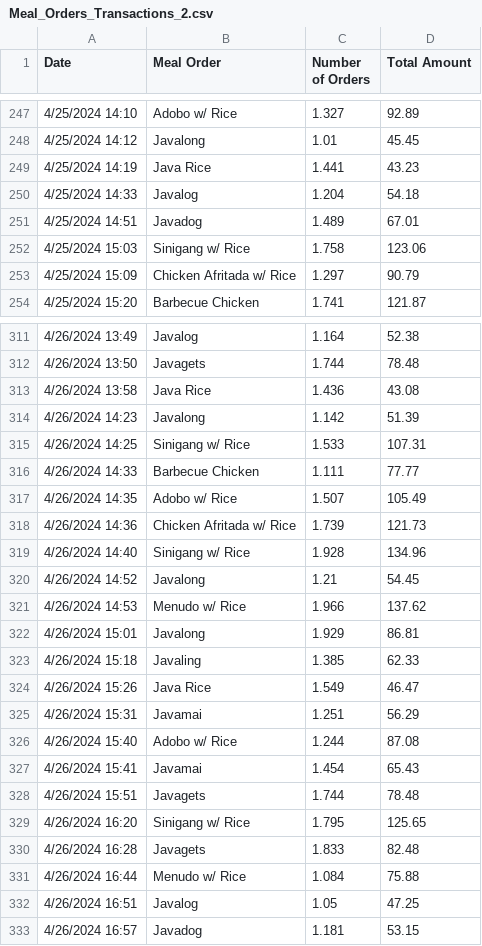
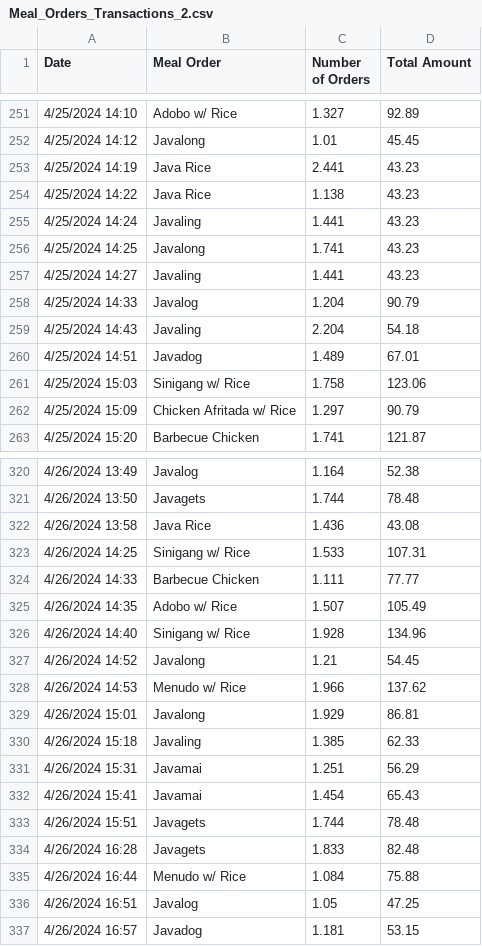
Before and after one commit to albertomarkallen/OneSync, a CSV file: OneSync (Vendor)/assets/Meal_Orders_Transactions_2.csv, drawn as a sheet; only a part is shown, gaps mark what is left out; the diff covers the shown part only.

```diff
--- a/OneSync (Vendor)/assets/Meal_Orders_Transactions_2.csv
+++ b/OneSync (Vendor)/assets/Meal_Orders_Transactions_2.csv
@@ -248,4 +252,9 @@ Date,Meal Order,Number of Orders,Total Amount
 4/25/2024 14:12,Javalong,1.01,45.45
-4/25/2024 14:19,Java Rice,1.441,43.23
-4/25/2024 14:33,Javalog,1.204,54.18
+4/25/2024 14:19,Java Rice,2.441,43.23
+4/25/2024 14:22,Java Rice,1.138,43.23
+4/25/2024 14:24,Javaling,1.441,43.23
+4/25/2024 14:25,Javalong,1.741,43.23
+4/25/2024 14:27,Javaling,1.441,43.23
+4/25/2024 14:33,Javalog,1.204,90.79
+4/25/2024 14:43,Javaling,2.204,54.18
 4/25/2024 14:51,Javadog,1.489,67.01
@@ -313,3 +322,2 @@ Date,Meal Order,Number of Orders,Total Amount
 4/26/2024 13:58,Java Rice,1.436,43.08
-4/26/2024 14:23,Javalong,1.142,51.39
 4/26/2024 14:25,Sinigang w/ Rice,1.533,107.31
@@ -317,3 +325,2 @@ Date,Meal Order,Number of Orders,Total Amount
 4/26/2024 14:35,Adobo w/ Rice,1.507,105.49
-4/26/2024 14:36,Chicken Afritada w/ Rice,1.739,121.73
 4/26/2024 14:40,Sinigang w/ Rice,1.928,134.96
@@ -323,8 +330,5 @@ Date,Meal Order,Number of Orders,Total Amount
 4/26/2024 15:18,Javaling,1.385,62.33
-4/26/2024 15:26,Java Rice,1.549,46.47
 4/26/2024 15:31,Javamai,1.251,56.29
-4/26/2024 15:40,Adobo w/ Rice,1.244,87.08
 4/26/2024 15:41,Javamai,1.454,65.43
 4/26/2024 15:51,Javagets,1.744,78.48
-4/26/2024 16:20,Sinigang w/ Rice,1.795,125.65
 4/26/2024 16:28,Javagets,1.833,82.48
```
Also changed, not shown: 11 added rows and 15 edited cells elsewhere in this file.
